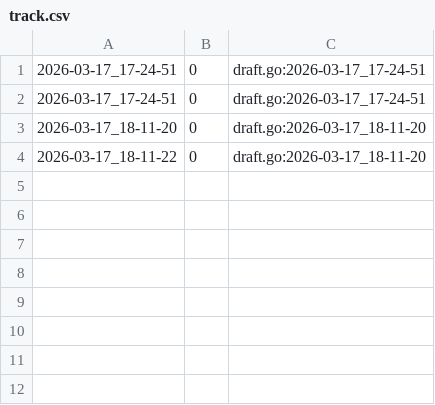
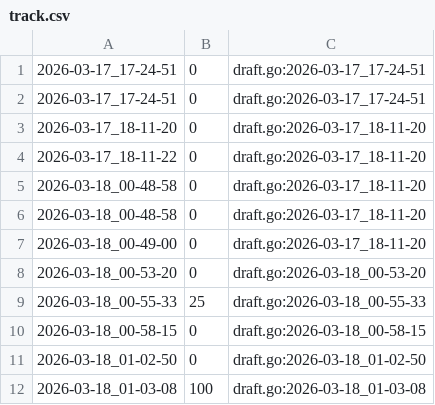
Before and after one commit to qxcode-course/fup-dd-playground-Betina900, a CSV file: .tko/track/fup@pintando/track.csv, drawn as a sheet.

Commit message:
questao pintando

```diff
--- a/.tko/track/fup@pintando/track.csv
+++ b/.tko/track/fup@pintando/track.csv
@@ -4 +4,9 @@
 2026-03-17_18-11-22,0,draft.go:2026-03-17_18-11-20
+2026-03-18_00-48-58,0,draft.go:2026-03-17_18-11-20
+2026-03-18_00-48-58,0,draft.go:2026-03-17_18-11-20
+2026-03-18_00-49-00,0,draft.go:2026-03-17_18-11-20
+2026-03-18_00-53-20,0,draft.go:2026-03-18_00-53-20
+2026-03-18_00-55-33,25,draft.go:2026-03-18_00-55-33
+2026-03-18_00-58-15,0,draft.go:2026-03-18_00-58-15
+2026-03-18_01-02-50,0,draft.go:2026-03-18_01-02-50
+2026-03-18_01-03-08,100,draft.go:2026-03-18_01-03-08
```
Also changed, not shown: 9 other files.
